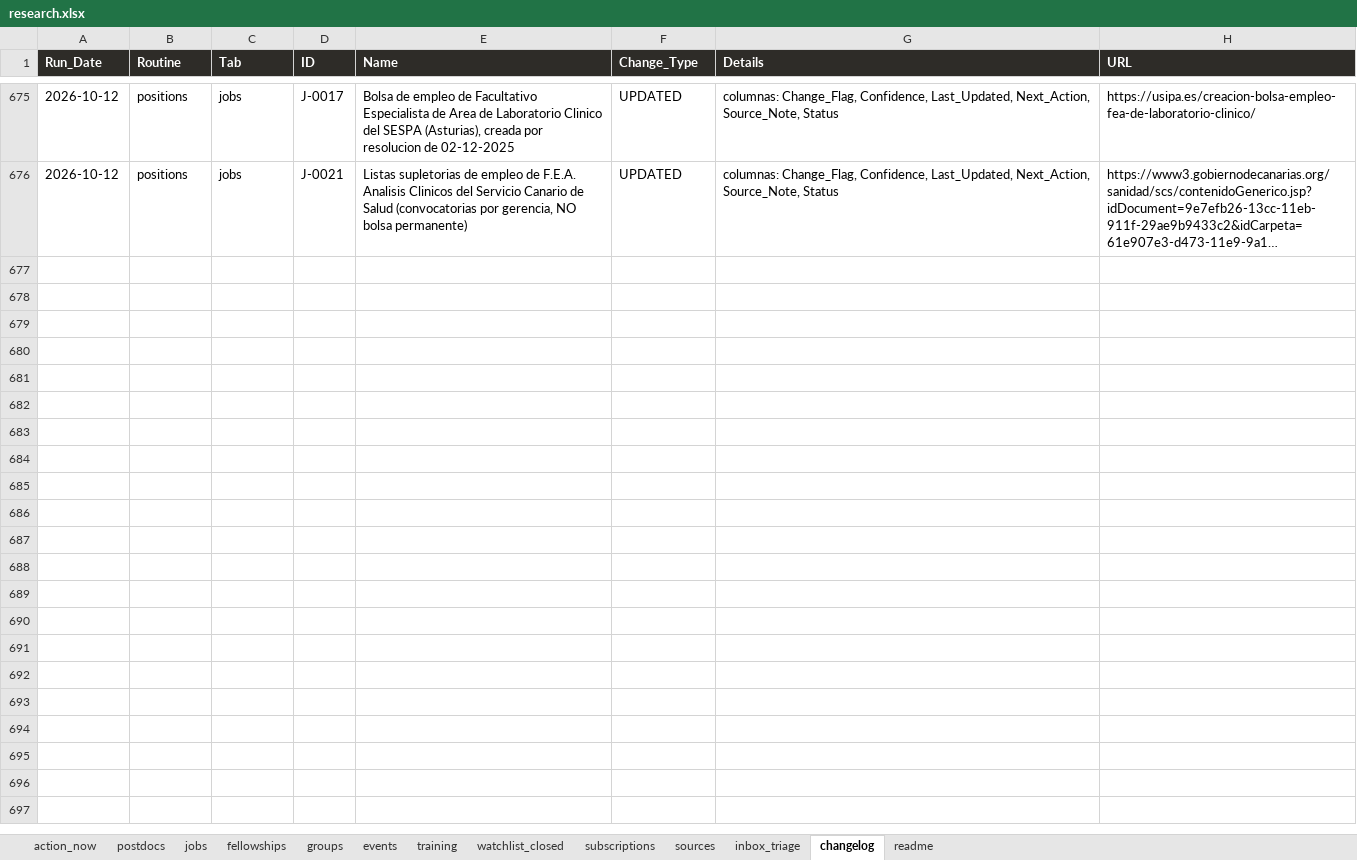
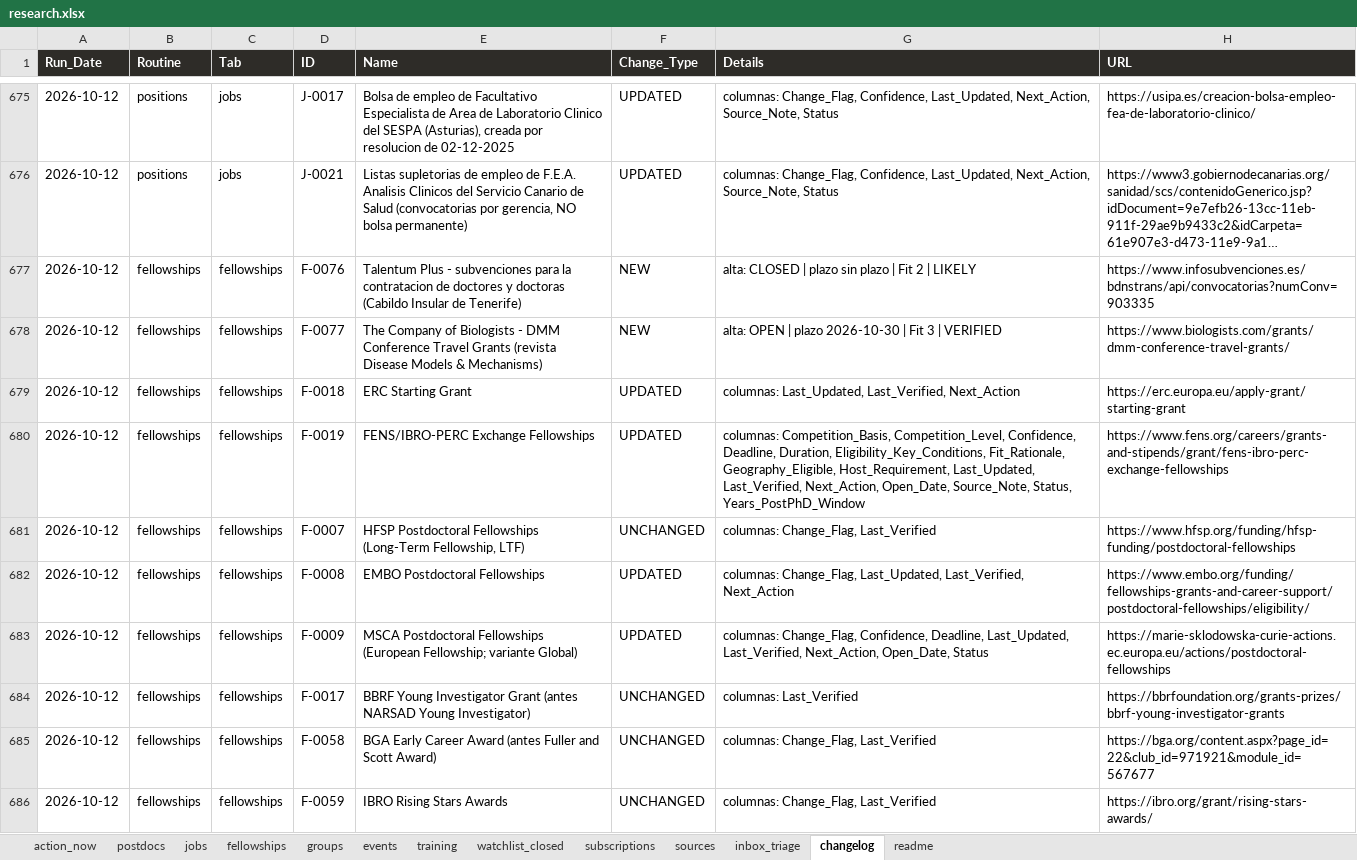
Before and after one commit to douglitas/scheduled-search-strategies, an Excel workbook: docs/research.xlsx, sheet changelog, drawn as a sheet; only a part is shown, gaps mark what is left out; long unchanged cells end in …; values as stored, in another font and other column widths than the file's, no borders; the diff covers the shown part only; the diff names each change by its address in the sheet, - before the commit and + after, or states it on an @@ line.

Commit message:
ci: regenera página y Excel

```diff
--- a/docs/research.xlsx (sheet changelog)
+++ b/docs/research.xlsx (sheet changelog)
+row 677: 2026-10-12 | fellowships | fellowships | F-0076 | Talentum Plus - subvenciones para la contratacion de doctores y doctoras (Cabildo Insular de Tenerife) | NEW | alta: CLOSED | plazo sin plazo | Fit 2 | LIKELY | https://www.infosubvenciones.es/bdnstrans/api/convocatorias?numConv=903335
+row 678: 2026-10-12 | fellowships | fellowships | F-0077 | The Company of Biologists - DMM Conference Travel Grants (revista Disease Models & Mechanisms) | NEW | alta: OPEN | plazo 2026-10-30 | Fit 3 | VERIFIED | https://www.biologists.com/grants/dmm-conference-travel-grants/
+row 679: 2026-10-12 | fellowships | fellowships | F-0018 | ERC Starting Grant | UPDATED | columnas: Last_Updated, Last_Verified, Next_Action | https://erc.europa.eu/apply-grant/starting-grant
+row 680: 2026-10-12 | fellowships | fellowships | F-0019 | FENS/IBRO-PERC Exchange Fellowships | UPDATED | columnas: Competition_Basis, Competition_Level, Confidence, Deadline, Duration, Eligibility_Key_Conditions, Fit_Rationale, Geography_Eligible, Host_Requirement, Last_Updated, Last_Verified, Next_Action, Open_Date, Source_Note, Status, Years_PostPhD_Window | https://www.fens.org/careers/grants-and-stipends/grant/fens-ibro-perc-exchange-fellowships
+row 681: 2026-10-12 | fellowships | fellowships | F-0007 | HFSP Postdoctoral Fellowships (Long-Term Fellowship, LTF) | UNCHANGED | columnas: Change_Flag, Last_Verified | https://www.hfsp.org/funding/hfsp-funding/postdoctoral-fellowships
+row 682: 2026-10-12 | fellowships | fellowships | F-0008 | EMBO Postdoctoral Fellowships | UPDATED | columnas: Change_Flag, Last_Updated, Last_Verified, Next_Action | https://www.embo.org/funding/fellowships-grants-and-career-support/postdoctoral-fellowships/eligibility/
+row 683: 2026-10-12 | fellowships | fellowships | F-0009 | MSCA Postdoctoral Fellowships (European Fellowship; variante Global) | UPDATED | columnas: Change_Flag, Confidence, Deadline, Last_Updated, Last_Verified, Next_Action, Open_Date, Status | https://marie-sklodowska-curie-actions.ec.europa.eu/actions/postdoctoral-fellowships
+row 684: 2026-10-12 | fellowships | fellowships | F-0017 | BBRF Young Investigator Grant (antes NARSAD Young Investigator) | UNCHANGED | columnas: Last_Verified | https://bbrfoundation.org/grants-prizes/bbrf-young-investigator-grants
+row 685: 2026-10-12 | fellowships | fellowships | F-0058 | BGA Early Career Award (antes Fuller and Scott Award) | UNCHANGED | columnas: Change_Flag, Last_Verified | https://bga.org/content.aspx?page_id=22&club_id=971921&module_id=567677
+row 686: 2026-10-12 | fellowships | fellowships | F-0059 | IBRO Rising Stars Awards | UNCHANGED | columnas: Change_Flag, Last_Verified | https://ibro.org/grant/rising-stars-awards/
```
Also changed, not shown: 72 added rows elsewhere in this sheet, sheet fellowships, sheet sources, sheet watchlist_closed, sheet action_now, sheet postdocs, sheet subscriptions, 1 more sheet, 1 other file.
